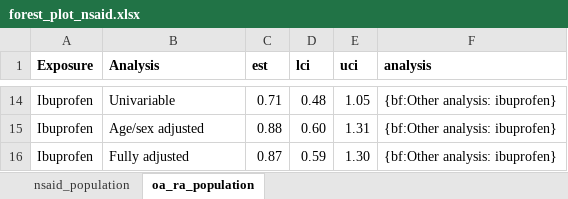
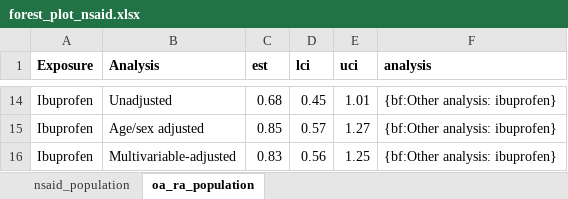
Before and after one commit to opensafely/nsaids-covid-research, an Excel workbook: analysis/forest_plot_nsaid.xlsx, sheet oa_ra_population, drawn as a sheet; only a part is shown, gaps mark what is left out; values as stored, in another font and other column widths than the file's, no borders; the diff covers the shown part only; the diff names each change by its address in the sheet, - before the commit and + after, or states it on an @@ line.

```diff
--- a/analysis/forest_plot_nsaid.xlsx (sheet oa_ra_population)
+++ b/analysis/forest_plot_nsaid.xlsx (sheet oa_ra_population)
-B14 (Analysis): Univariable
+B14 (Analysis): Unadjusted
-C14 (est): 0.71
+C14 (est): 0.68
-D14 (lci): 0.48
+D14 (lci): 0.45
-E14 (uci): 1.05
+E14 (uci): 1.01
-C15 (est): 0.88
+C15 (est): 0.85
-D15 (lci): 0.60
+D15 (lci): 0.57
-E15 (uci): 1.31
+E15 (uci): 1.27
-B16 (Analysis): Fully adjusted
+B16 (Analysis): Multivariable-adjusted
-C16 (est): 0.87
+C16 (est): 0.83
-D16 (lci): 0.59
+D16 (lci): 0.56
-E16 (uci): 1.30
+E16 (uci): 1.25
```
Also changed, not shown: 33 edited cells elsewhere in this sheet, sheet nsaid_population, 1 other file.
